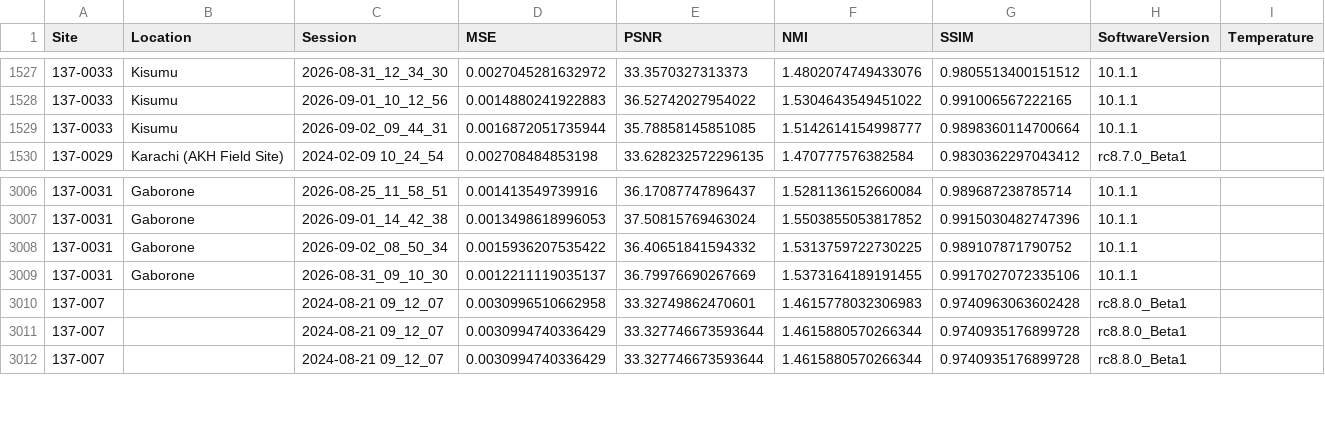
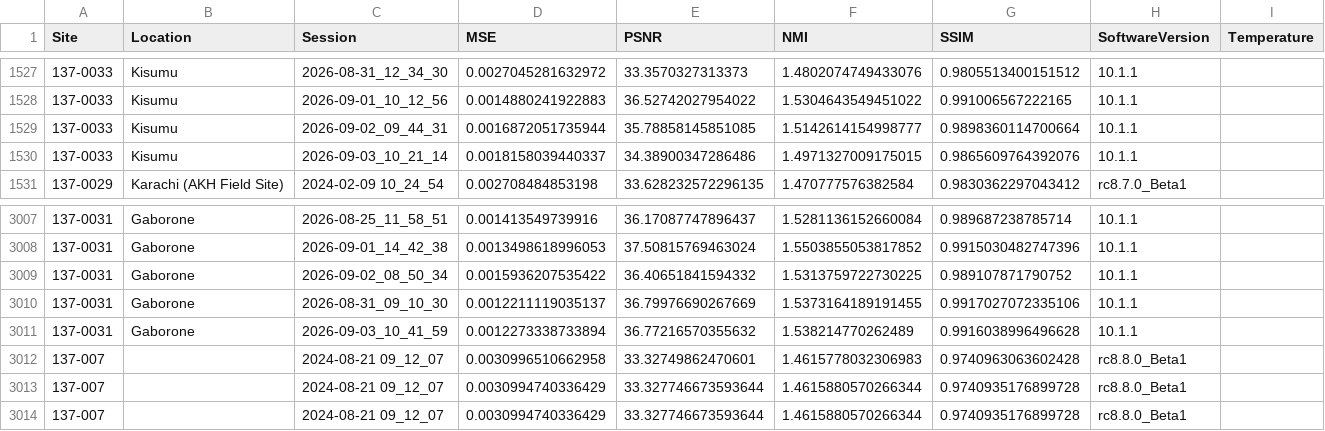
Before and after one commit to UNITY-Physics/UNITY-Dashboard, a CSV file: src/data/RWE_PSNR.csv, drawn as a sheet; only a part is shown, gaps mark what is left out; the diff names each change by its address in the sheet, - before the commit and + after, or states it on an @@ line.

```diff
--- a/src/data/RWE_PSNR.csv
+++ b/src/data/RWE_PSNR.csv
+row 1530: 137-0033 | Kisumu | 2026-09-03_10_21_14 | 0.0018158039440337 | 34.38900347286486 | 1.4971327009175015 | 0.9865609764392076 | 10.1.1
+row 3011: 137-0031 | Gaborone | 2026-09-03_10_41_59 | 0.0012273338733894 | 36.77216570355632 | 1.538214770262489 | 0.9916038996496628 | 10.1.1
```
